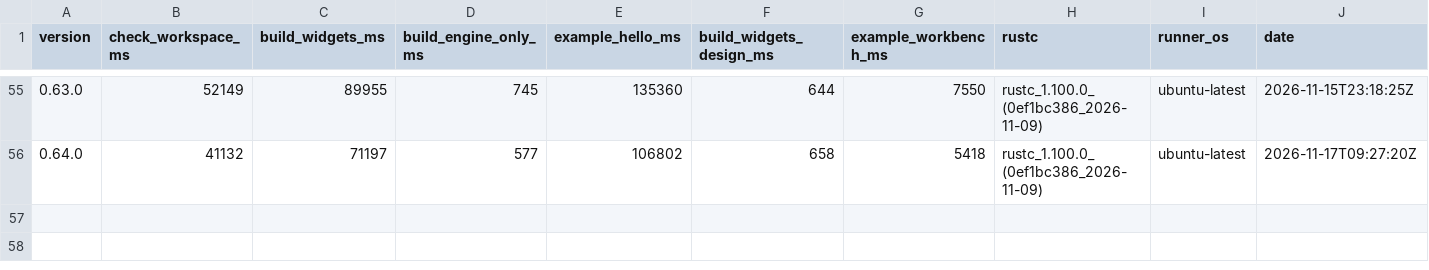
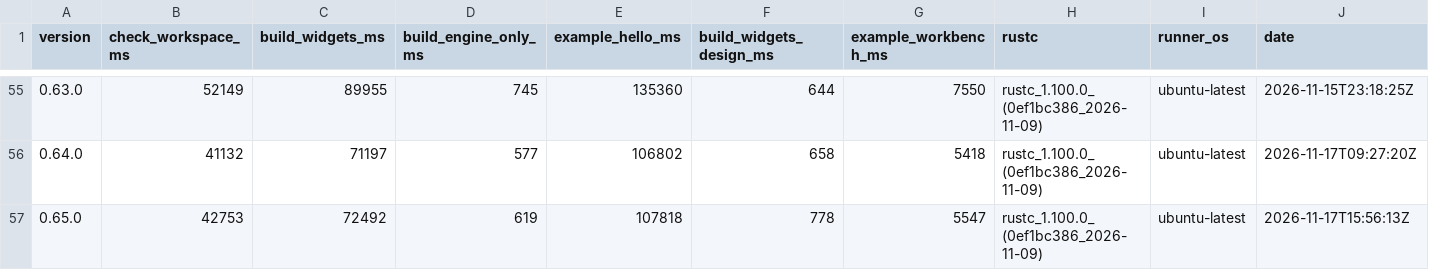
Before and after one commit to nabbisen/snora, a CSV file: docs/src/reference/build-cost-budget/compile-time.csv, drawn as a sheet; only a part is shown, gaps mark what is left out; rows hold the shown columns only; the diff names each change by its address in the sheet, - before the commit and + after, or states it on an @@ line.

```diff
--- a/docs/src/reference/build-cost-budget/compile-time.csv
+++ b/docs/src/reference/build-cost-budget/compile-time.csv
+row 57: 0.65.0 | 42753 | 72492 | 619 | 107818 | 778 | 5547 | rustc_1.100.0_(0ef1bc386_2026-11-09) | ubuntu-latest | 2026-11-17T15:56:13Z
```
